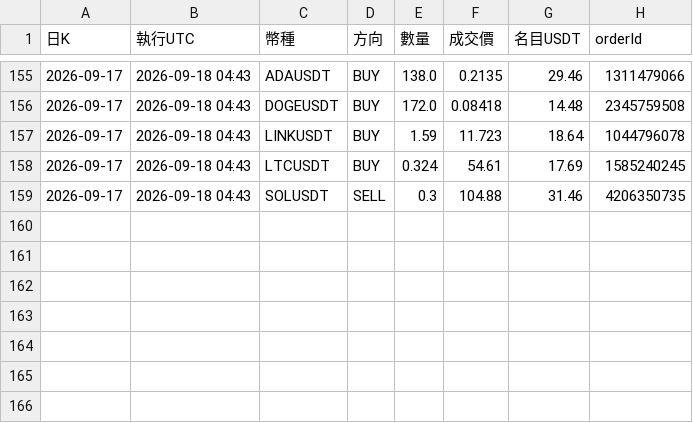
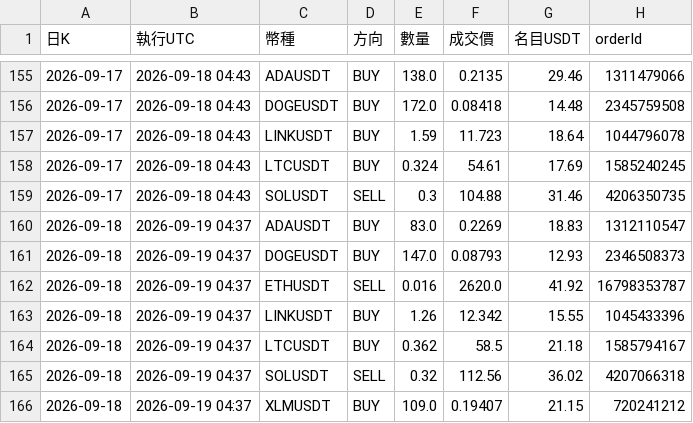
Before and after one commit to pidasin/crypto_combo_forward, a CSV file: orders_log.csv, drawn as a sheet; only a part is shown, gaps mark what is left out.

```diff
--- a/orders_log.csv
+++ b/orders_log.csv
@@ -159 +159,8 @@
 2026-09-17,2026-09-18 04:43,SOLUSDT,SELL,0.3,104.88,31.46,4206350735
+2026-09-18,2026-09-19 04:37,ADAUSDT,BUY,83.0,0.2269,18.83,1312110547
+2026-09-18,2026-09-19 04:37,DOGEUSDT,BUY,147.0,0.08793,12.93,2346508373
+2026-09-18,2026-09-19 04:37,ETHUSDT,SELL,0.016,2620.0,41.92,16798353787
+2026-09-18,2026-09-19 04:37,LINKUSDT,BUY,1.26,12.342,15.55,1045433396
+2026-09-18,2026-09-19 04:37,LTCUSDT,BUY,0.362,58.5,21.18,1585794167
+2026-09-18,2026-09-19 04:37,SOLUSDT,SELL,0.32,112.56,36.02,4207066318
+2026-09-18,2026-09-19 04:37,XLMUSDT,BUY,109.0,0.19407,21.15,720241212
```
Also changed, not shown: bot_log.csv, combo_forward_log.csv, 4 other files.
